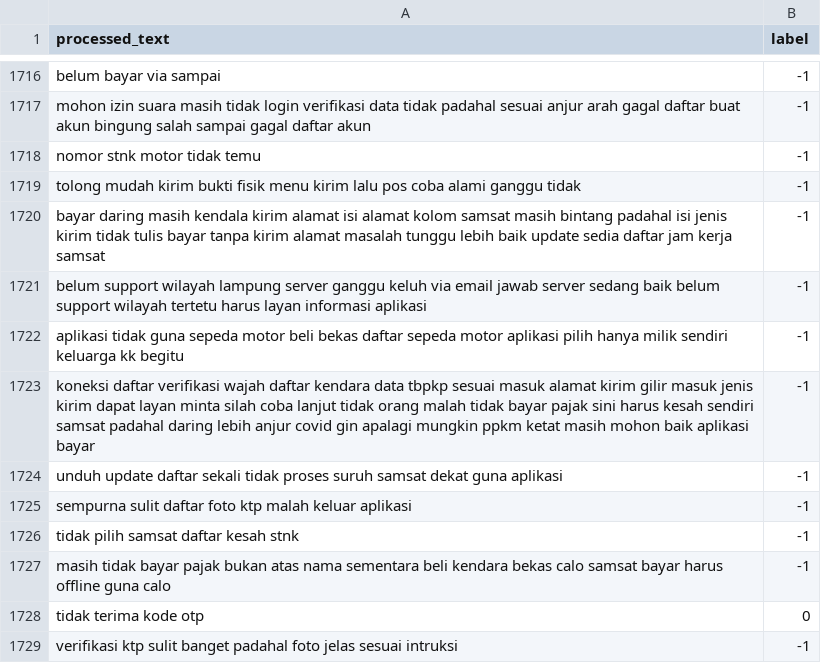
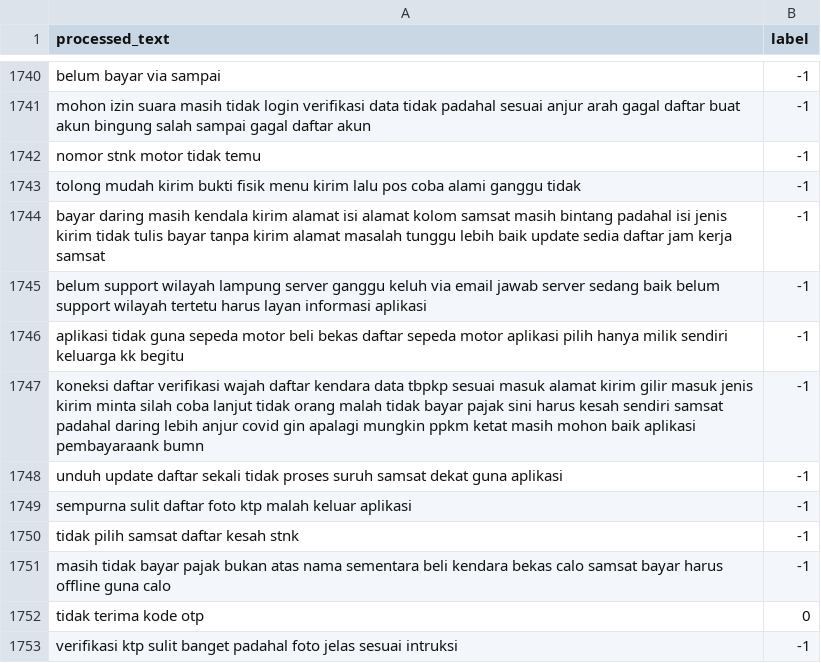
Before and after one commit to RubyChandra/Skripsi-Analisis-Sentimen-Aplikasi-Samsat-Digital-Nasional, a CSV file: static/folder_csv/processed.csv, drawn as a sheet; only a part is shown, gaps mark what is left out; the diff covers the shown part only.

```diff
--- a/static/folder_csv/processed.csv
+++ b/static/folder_csv/processed.csv
@@ -1722,3 +1746,3 @@ belum support wilayah lampung server ganggu keluh via email jawab server sedang
 aplikasi tidak guna sepeda motor beli bekas daftar sepeda motor aplikasi pilih hanya milik sendiri keluarga kk begitu;-1
-koneksi daftar verifikasi wajah daftar kendara data tbpkp sesuai masuk alamat kirim gilir masuk jenis kirim dapat layan minta silah coba lanjut tidak orang malah tidak bayar pajak sini harus kesah sendiri samsat padahal daring lebih anjur covid gin apalagi mungkin ppkm ketat masih mohon baik aplikasi bayar;-1
+koneksi daftar verifikasi wajah daftar kendara data tbpkp sesuai masuk alamat kirim gilir masuk jenis kirim minta silah coba lanjut tidak orang malah tidak bayar pajak sini harus kesah sendiri samsat padahal daring lebih anjur covid gin apalagi mungkin ppkm ketat masih mohon baik aplikasi pembayaraank bumn;-1
 unduh update daftar sekali tidak proses suruh samsat dekat guna aplikasi;-1
```
Also changed, not shown: 24 moved rows and 5 edited cells elsewhere in this file, static/folder_csv/dataset_penelitian.csv, 9 other files.
